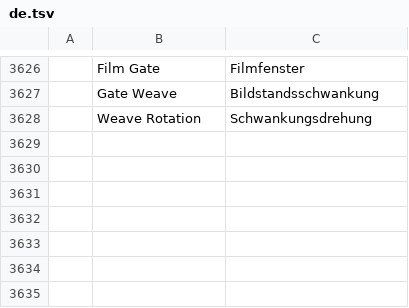
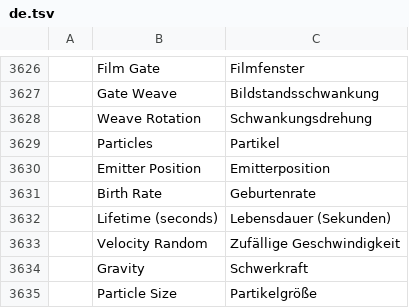
Before and after one commit to ubuntuokos/CinemaFundArchitecture4, a TSV file: crates/ui-egui/src/i18n/de.tsv, drawn as a sheet; only a part is shown, gaps mark what is left out; the diff names each change by its address in the sheet, - before the commit and + after, or states it on an @@ line.

```diff
--- a/crates/ui-egui/src/i18n/de.tsv
+++ b/crates/ui-egui/src/i18n/de.tsv
+row 3629:  | Particles | Partikel
+row 3630:  | Emitter Position | Emitterposition
+row 3631:  | Birth Rate | Geburtenrate
+row 3632:  | Lifetime (seconds) | Lebensdauer (Sekunden)
+row 3633:  | Velocity Random | Zufällige Geschwindigkeit
+row 3634:  | Gravity | Schwerkraft
+row 3635:  | Particle Size | Partikelgröße
```
Also changed, not shown: crates/ui-egui/src/i18n/es.tsv, crates/ui-egui/src/i18n/fr.tsv, 12 other files.
